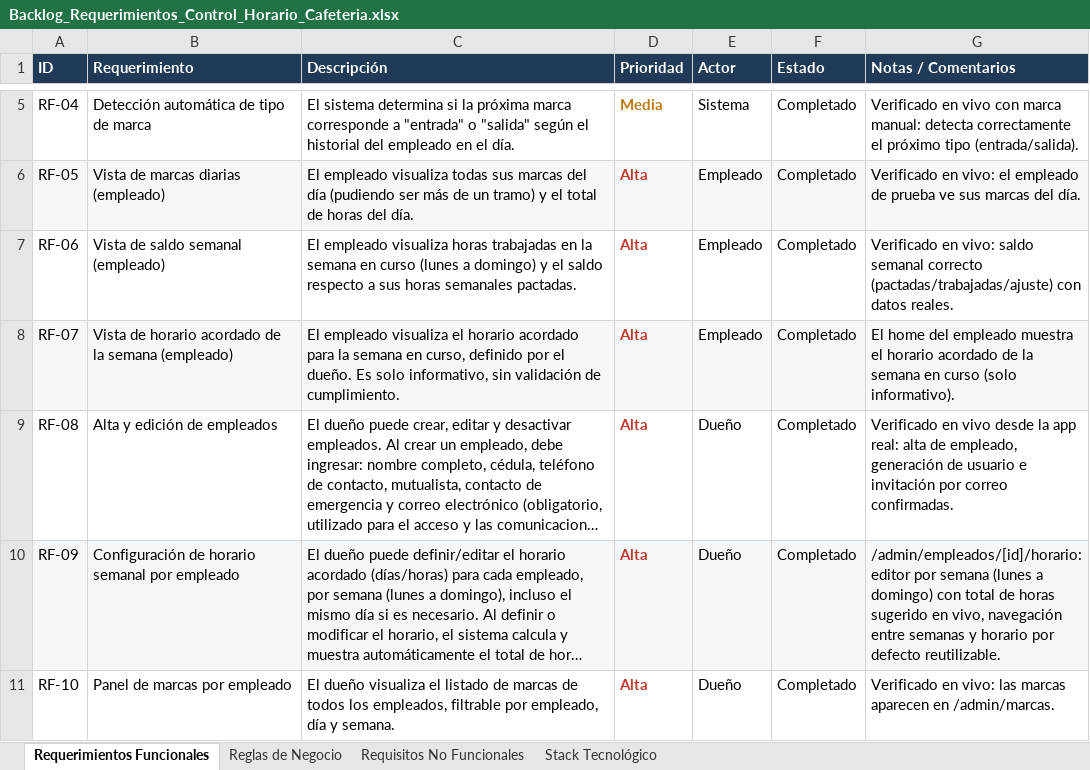
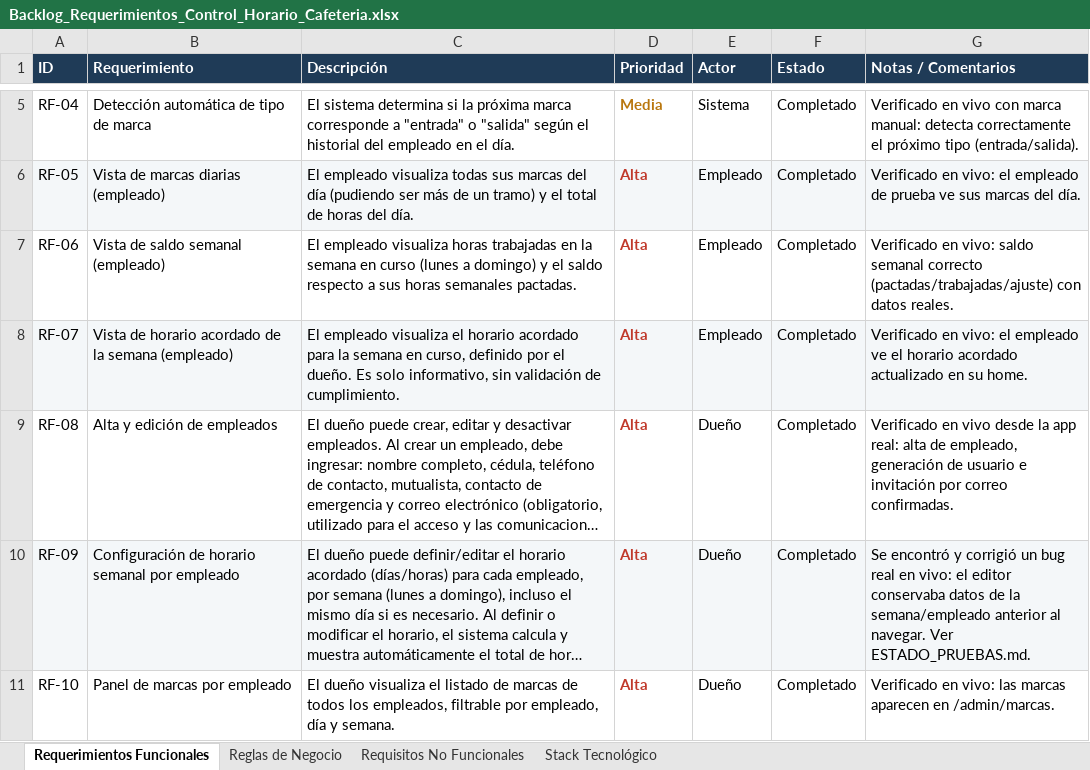
Before and after one commit to spesce2023/control-horario-resurge, an Excel workbook: Backlog_Requerimientos_Control_Horario_Cafeteria.xlsx, sheet Requerimientos Funcionales, drawn as a sheet; only a part is shown, gaps mark what is left out; long unchanged cells end in …; values as stored, in another font and other column widths than the file's, no borders; charts and pictures not drawn; the diff covers the shown part only; the diff names each change by its address in the sheet, - before the commit and + after, or states it on an @@ line.

Commit message:
Actualizar estado de pruebas: RF-07, RF-09, RF-11, RF-17, RF-19
Registro de lo verificado en vivo en esta ronda: vista de horario del
empleado, editor de horario semanal (con el bug de estado stale
encontrado y corregido), alerta de pendiente de revisión, filtro de
fechas del panel de marcas, y auditoría de correcciones.

```diff
--- a/Backlog_Requerimientos_Control_Horario_Cafeteria.xlsx (sheet Requerimientos Funcionales)
+++ b/Backlog_Requerimientos_Control_Horario_Cafeteria.xlsx (sheet Requerimientos Funcionales)
-G8 (Notas / Comentarios): El home del empleado muestra el horario acordado de la semana en curso (solo informativo).
+G8 (Notas / Comentarios): Verificado en vivo: el empleado ve el horario acordado actualizado en su home.
-G10 (Notas / Comentarios): /admin/empleados/[id]/horario: editor por semana (lunes a domingo) con total de horas sugerido en vivo, navegación entre semanas y horario por defecto reutilizable.
+G10 (Notas / Comentarios): Se encontró y corrigió un bug real en vivo: el editor conservaba datos de la semana/empleado anterior al navegar. Ver ESTADO_PRUEBAS.md.
```
Also changed, not shown: 3 edited cells elsewhere in this sheet, 1 other file.
